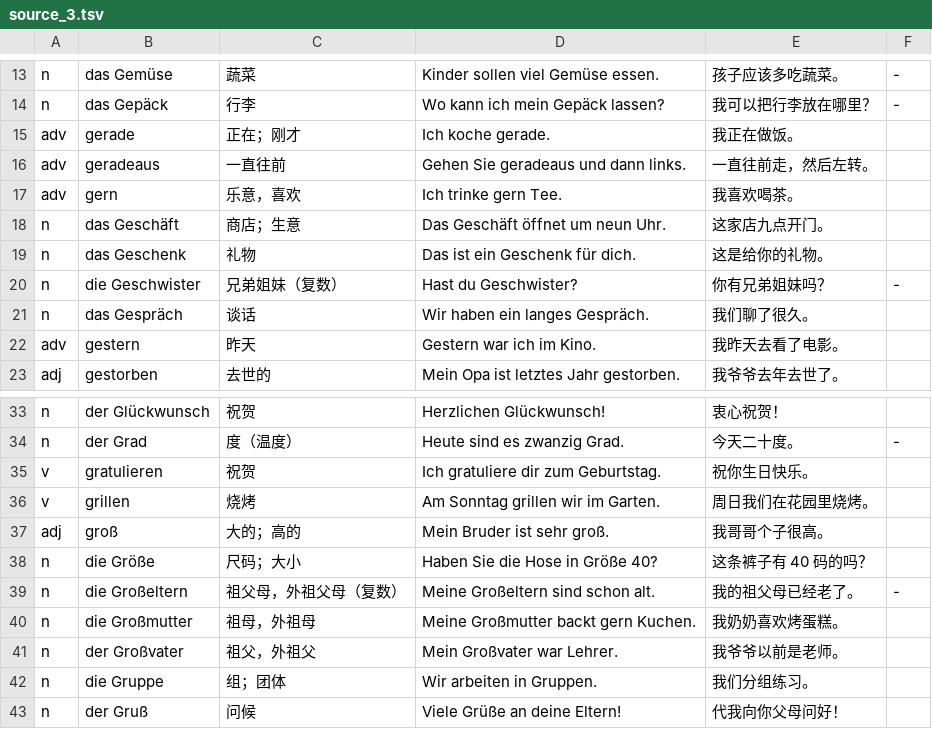
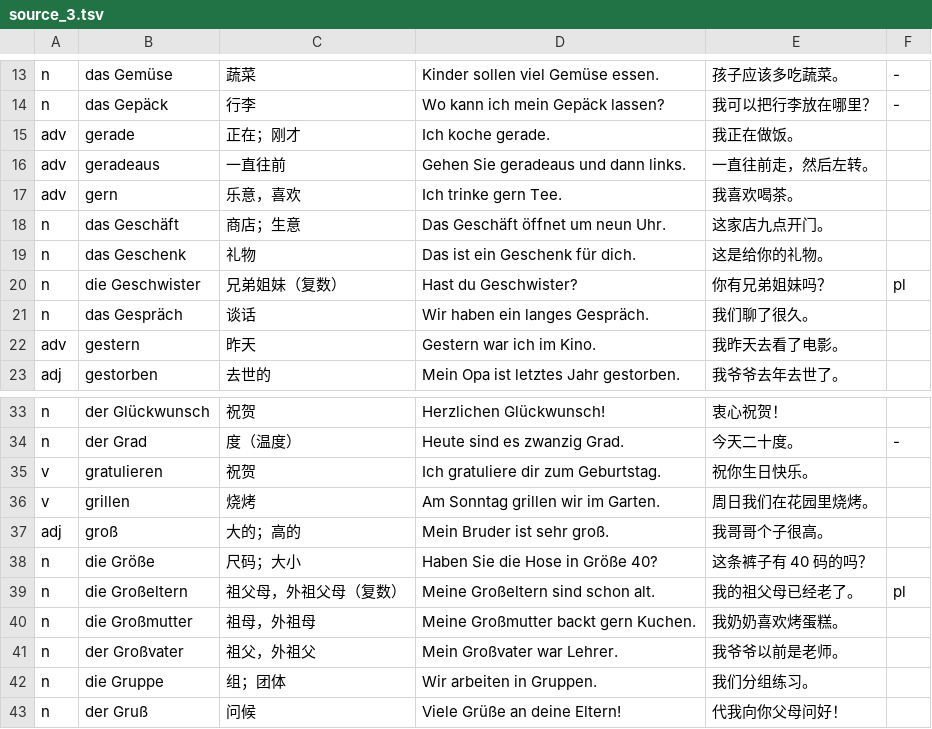
Before and after one commit to Whohahaha/wortschatz-android, a TSV file: tools/goethe_a1/source_3.tsv, drawn as a sheet; only a part is shown, gaps mark what is left out.

```diff
--- a/tools/goethe_a1/source_3.tsv
+++ b/tools/goethe_a1/source_3.tsv
@@ -19,3 +19,3 @@ n	das Geschäft	商店；生意	Das Geschäft öffnet um neun Uhr.	这家店九
 n	das Geschenk	礼物	Das ist ein Geschenk für dich.	这是给你的礼物。
-n	die Geschwister	兄弟姐妹（复数）	Hast du Geschwister?	你有兄弟姐妹吗？	-
+n	die Geschwister	兄弟姐妹（复数）	Hast du Geschwister?	你有兄弟姐妹吗？	pl
 n	das Gespräch	谈话	Wir haben ein langes Gespräch.	我们聊了很久。
@@ -38,3 +38,3 @@ adj	groß	大的；高的	Mein Bruder ist sehr groß.	我哥哥个子很高。
 n	die Größe	尺码；大小	Haben Sie die Hose in Größe 40?	这条裤子有 40 码的吗？
-n	die Großeltern	祖父母，外祖父母（复数）	Meine Großeltern sind schon alt.	我的祖父母已经老了。	-
+n	die Großeltern	祖父母，外祖父母（复数）	Meine Großeltern sind schon alt.	我的祖父母已经老了。	pl
 n	die Großmutter	祖母，外祖母	Meine Großmutter backt gern Kuchen.	我奶奶喜欢烤蛋糕。
```
Also changed, not shown: app/src/main/assets/wordbooks/goethe_a1.tsv, tools/goethe_a1/source_2.tsv, 22 other files.
